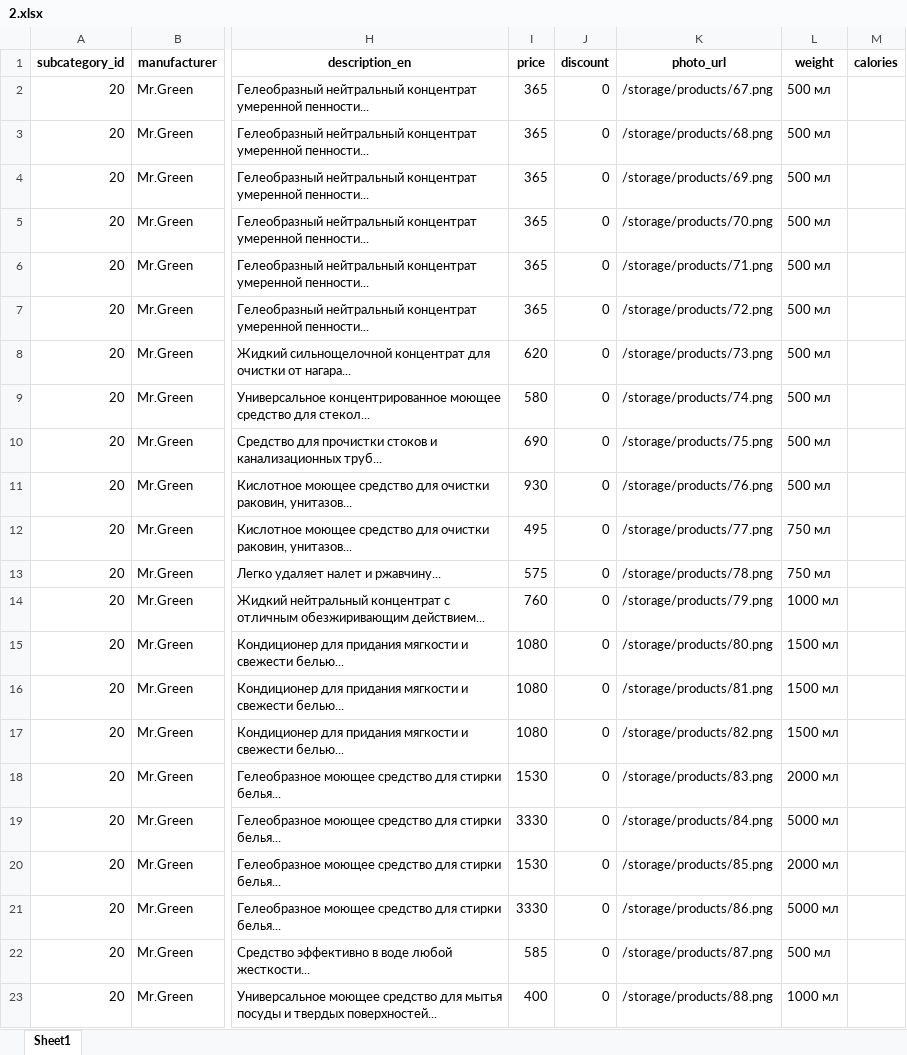
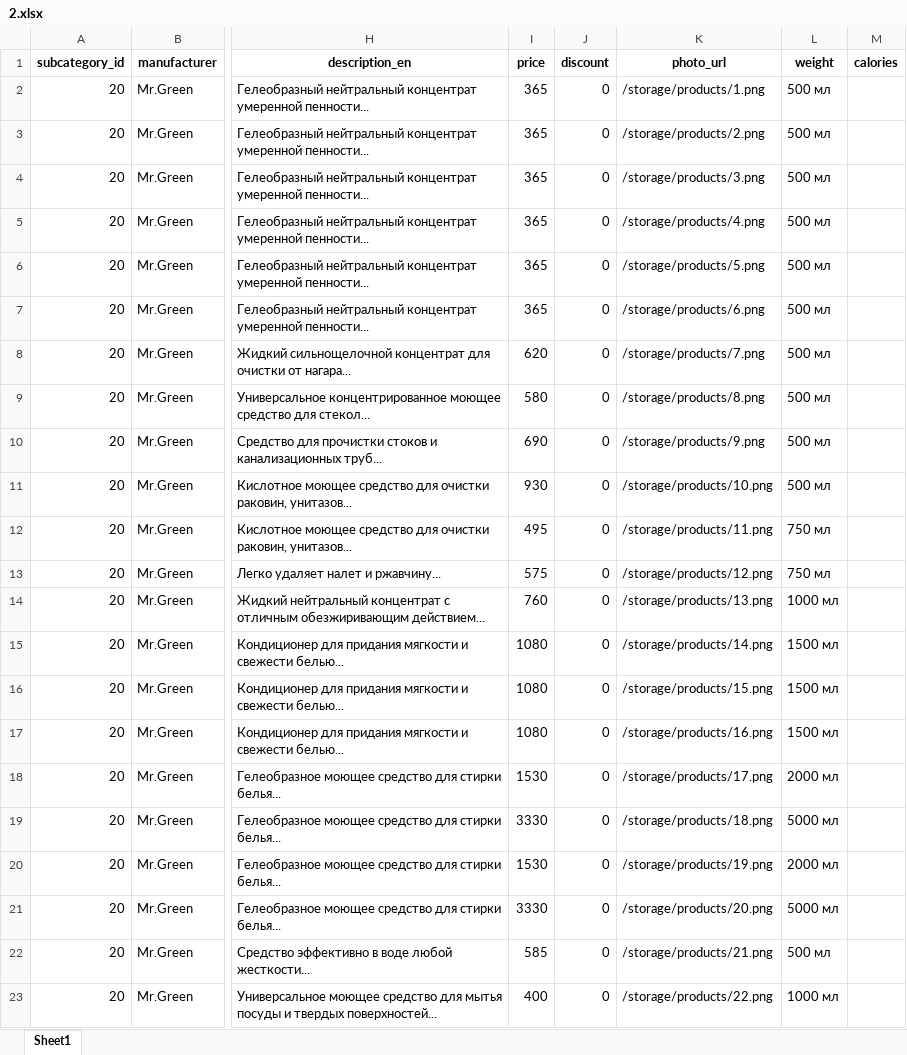
Before and after one commit to vyunner/abricoz-backend, an Excel workbook: database/seeders/xlsx/2.xlsx, sheet Sheet1, drawn as a sheet; only a part is shown, gaps mark what is left out; values as stored, in another font and other column widths than the file's, no borders; the diff names each change by its address in the sheet, - before the commit and + after, or states it on an @@ line.

Commit message:
M  database/seeders/xlsx/2.xlsx

```diff
--- a/database/seeders/xlsx/2.xlsx (sheet Sheet1)
+++ b/database/seeders/xlsx/2.xlsx (sheet Sheet1)
-K2 (photo_url): /storage/products/67.png
+K2 (photo_url): /storage/products/1.png
-K3 (photo_url): /storage/products/68.png
+K3 (photo_url): /storage/products/2.png
-K4 (photo_url): /storage/products/69.png
+K4 (photo_url): /storage/products/3.png
-K5 (photo_url): /storage/products/70.png
+K5 (photo_url): /storage/products/4.png
-K6 (photo_url): /storage/products/71.png
+K6 (photo_url): /storage/products/5.png
-K7 (photo_url): /storage/products/72.png
+K7 (photo_url): /storage/products/6.png
-K8 (photo_url): /storage/products/73.png
+K8 (photo_url): /storage/products/7.png
-K9 (photo_url): /storage/products/74.png
+K9 (photo_url): /storage/products/8.png
-K10 (photo_url): /storage/products/75.png
+K10 (photo_url): /storage/products/9.png
-K11 (photo_url): /storage/products/76.png
+K11 (photo_url): /storage/products/10.png
-K12 (photo_url): /storage/products/77.png
+K12 (photo_url): /storage/products/11.png
-K13 (photo_url): /storage/products/78.png
+K13 (photo_url): /storage/products/12.png
-K14 (photo_url): /storage/products/79.png
+K14 (photo_url): /storage/products/13.png
-K15 (photo_url): /storage/products/80.png
+K15 (photo_url): /storage/products/14.png
-K16 (photo_url): /storage/products/81.png
+K16 (photo_url): /storage/products/15.png
-K17 (photo_url): /storage/products/82.png
+K17 (photo_url): /storage/products/16.png
-K18 (photo_url): /storage/products/83.png
+K18 (photo_url): /storage/products/17.png
-K19 (photo_url): /storage/products/84.png
+K19 (photo_url): /storage/products/18.png
-K20 (photo_url): /storage/products/85.png
+K20 (photo_url): /storage/products/19.png
-K21 (photo_url): /storage/products/86.png
+K21 (photo_url): /storage/products/20.png
-K22 (photo_url): /storage/products/87.png
+K22 (photo_url): /storage/products/21.png
-K23 (photo_url): /storage/products/88.png
+K23 (photo_url): /storage/products/22.png
```
